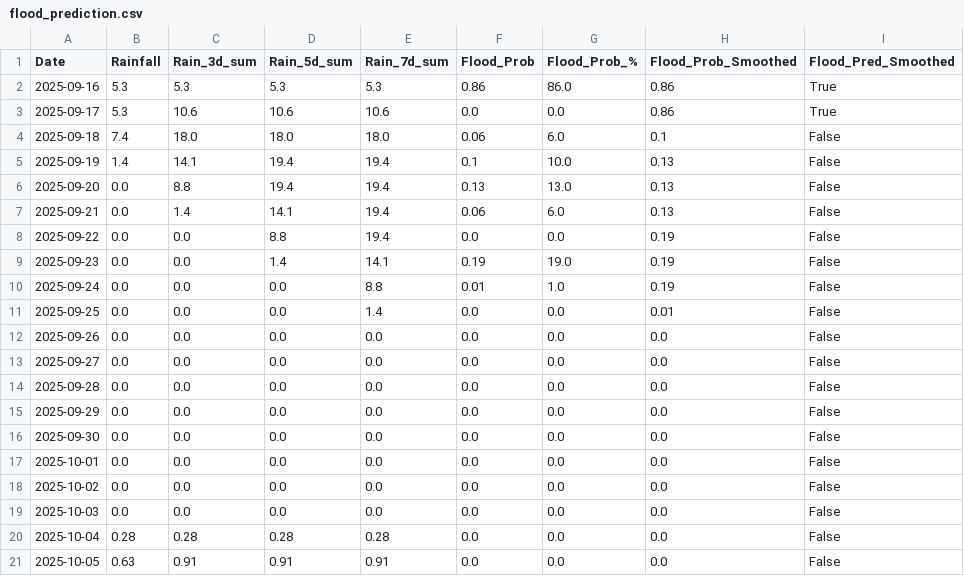
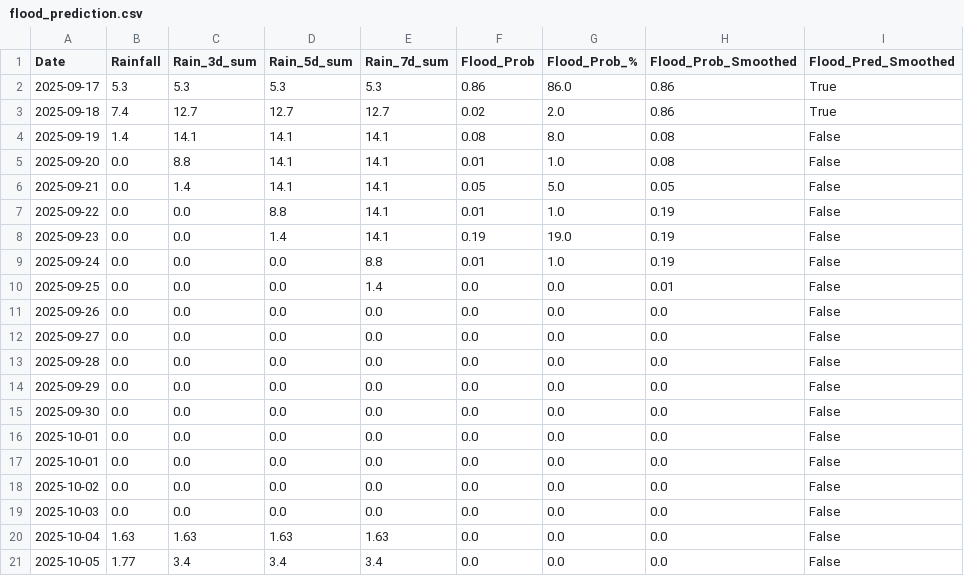
Before and after one commit to jajoojay/Matsya-Flood-detector, a CSV file: backend/csv_generator/flood_prediction.csv, drawn as a sheet.

```diff
--- a/backend/csv_generator/flood_prediction.csv
+++ b/backend/csv_generator/flood_prediction.csv
@@ -1,9 +1,8 @@
 Date,Rainfall,Rain_3d_sum,Rain_5d_sum,Rain_7d_sum,Flood_Prob,Flood_Prob_%,Flood_Prob_Smoothed,Flood_Pred_Smoothed
-2025-09-16,5.3,5.3,5.3,5.3,0.86,86.0,0.86,True
-2025-09-17,5.3,10.6,10.6,10.6,0.0,0.0,0.86,True
-2025-09-18,7.4,18.0,18.0,18.0,0.06,6.0,0.1,False
-2025-09-19,1.4,14.1,19.4,19.4,0.1,10.0,0.13,False
-2025-09-20,0.0,8.8,19.4,19.4,0.13,13.0,0.13,False
-2025-09-21,0.0,1.4,14.1,19.4,0.06,6.0,0.13,False
-2025-09-22,0.0,0.0,8.8,19.4,0.0,0.0,0.19,False
+2025-09-17,5.3,5.3,5.3,5.3,0.86,86.0,0.86,True
+2025-09-18,7.4,12.7,12.7,12.7,0.02,2.0,0.86,True
+2025-09-19,1.4,14.1,14.1,14.1,0.08,8.0,0.08,False
+2025-09-20,0.0,8.8,14.1,14.1,0.01,1.0,0.08,False
+2025-09-21,0.0,1.4,14.1,14.1,0.05,5.0,0.05,False
+2025-09-22,0.0,0.0,8.8,14.1,0.01,1.0,0.19,False
 2025-09-23,0.0,0.0,1.4,14.1,0.19,19.0,0.19,False
@@ -17,5 +16,6 @@ Date,Rainfall,Rain_3d_sum,Rain_5d_sum,Rain_7d_sum,Flood_Prob,Flood_Prob_%,Flood_
 2025-10-01,0.0,0.0,0.0,0.0,0.0,0.0,0.0,False
+2025-10-01,0.0,0.0,0.0,0.0,0.0,0.0,0.0,False
 2025-10-02,0.0,0.0,0.0,0.0,0.0,0.0,0.0,False
 2025-10-03,0.0,0.0,0.0,0.0,0.0,0.0,0.0,False
-2025-10-04,0.28,0.28,0.28,0.28,0.0,0.0,0.0,False
-2025-10-05,0.63,0.91,0.91,0.91,0.0,0.0,0.0,False
+2025-10-04,1.63,1.63,1.63,1.63,0.0,0.0,0.0,False
+2025-10-05,1.77,3.4,3.4,3.4,0.0,0.0,0.0,False
```
Also changed, not shown: backend/flood_detector/flood_forecast.csv, 3 other files.
